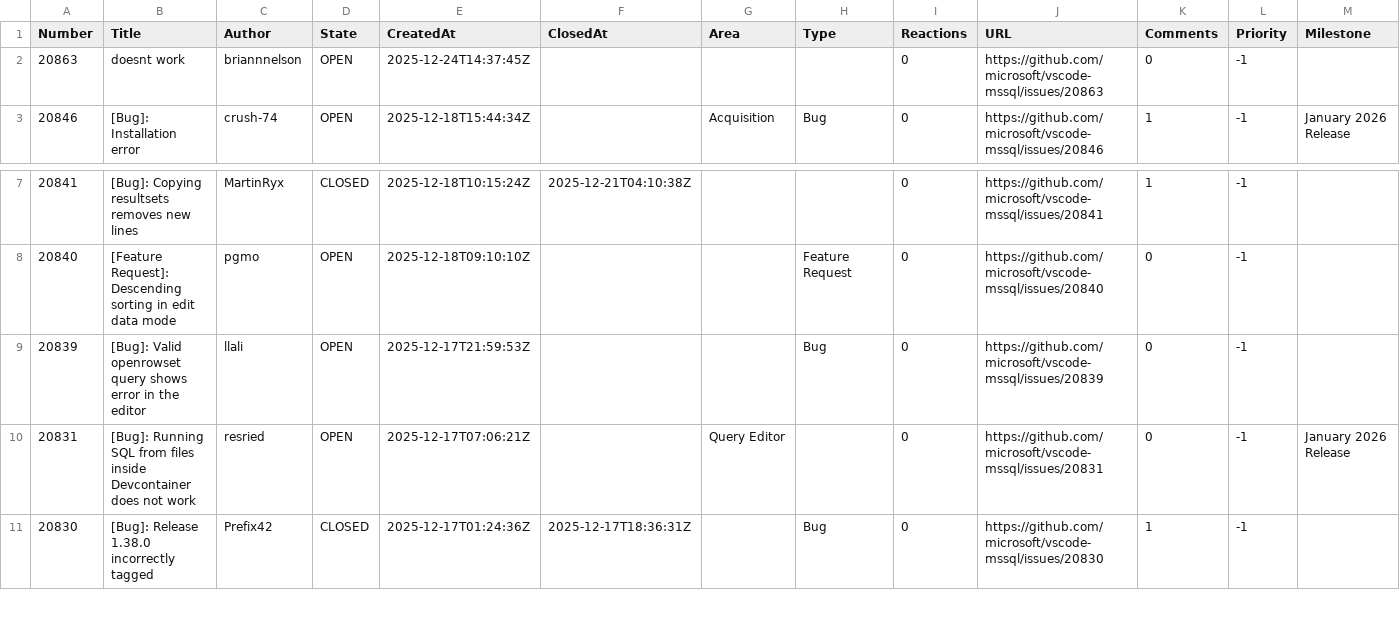
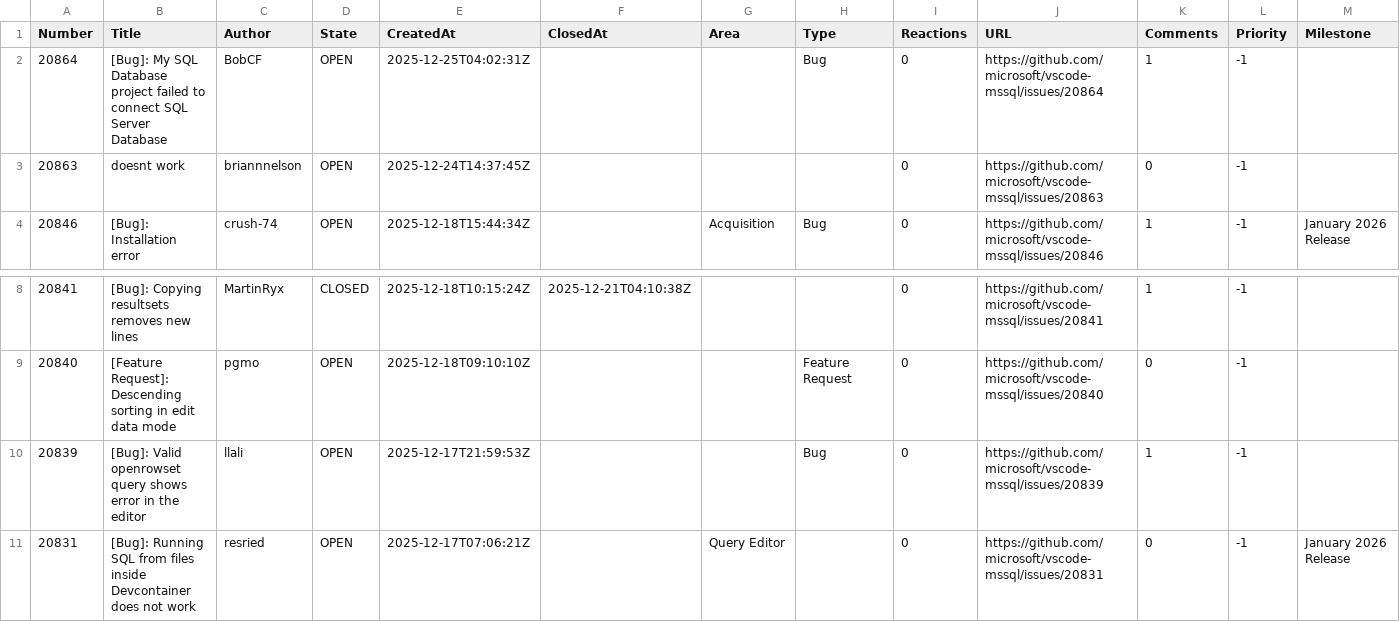
Before and after one commit to aasimkhan30/vscode-mssql-issues, a CSV file: microsoft-vscode-mssql-issues.csv, drawn as a sheet; only a part is shown, gaps mark what is left out; the shorter side is filled out with more unchanged rows.

```diff
--- a/microsoft-vscode-mssql-issues.csv
+++ b/microsoft-vscode-mssql-issues.csv
@@ -1,2 +1,3 @@
 Number,Title,Author,State,CreatedAt,ClosedAt,Area,Type,Reactions,URL,Comments,Priority,Milestone
+"20864","[Bug]: My SQL Database project failed to connect SQL Server Database","BobCF","OPEN","2025-12-25T04:02:31Z",,"","Bug","0","https://github.com/microsoft/vscode-mssql/issues/20864","1","-1",
 "20863","doesnt work","briannnelson","OPEN","2025-12-24T14:37:45Z",,"",,"0","https://github.com/microsoft/vscode-mssql/issues/20863","0","-1",
@@ -8,3 +9,3 @@ Number,Title,Author,State,CreatedAt,ClosedAt,Area,Type,Reactions,URL,Comments,Pr
 "20840","[Feature Request]: Descending sorting in edit data mode","pgmo","OPEN","2025-12-18T09:10:10Z",,"","Feature Request","0","https://github.com/microsoft/vscode-mssql/issues/20840","0","-1",
-"20839","[Bug]: Valid openrowset query shows error in the editor","llali","OPEN","2025-12-17T21:59:53Z",,"","Bug","0","https://github.com/microsoft/vscode-mssql/issues/20839","0","-1",
+"20839","[Bug]: Valid openrowset query shows error in the editor","llali","OPEN","2025-12-17T21:59:53Z",,"","Bug","0","https://github.com/microsoft/vscode-mssql/issues/20839","1","-1",
 "20831","[Bug]: Running SQL from files inside Devcontainer does not work","resried","OPEN","2025-12-17T07:06:21Z",,"Query Editor",,"0","https://github.com/microsoft/vscode-mssql/issues/20831","0","-1","January 2026 Release"
```
Also changed, not shown: 2 other files.
